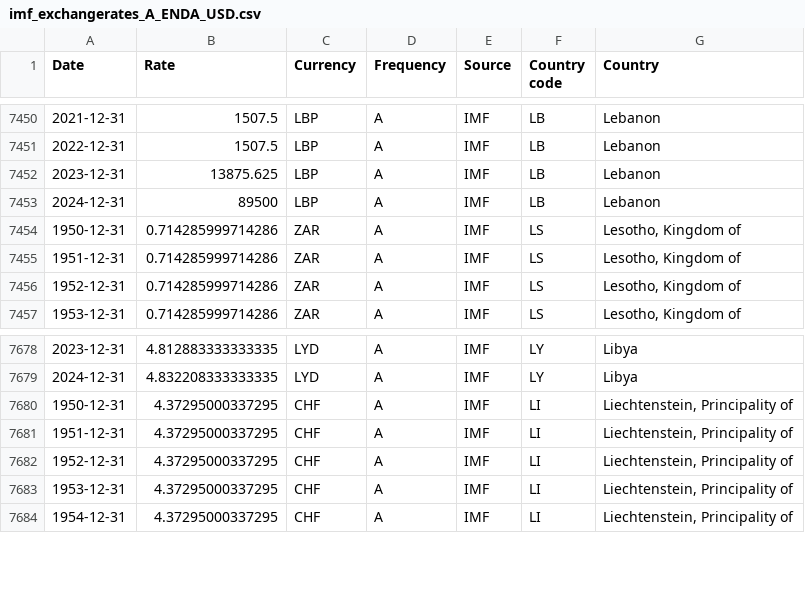
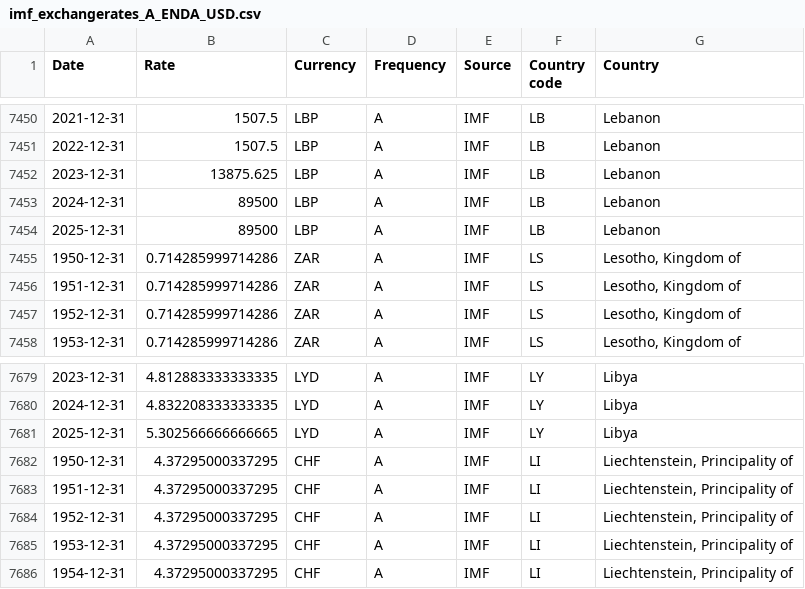
Before and after one commit to codeforIATI/imf-exchangerates, a CSV file: imf_exchangerates_A_ENDA_USD.csv, drawn as a sheet; only a part is shown, gaps mark what is left out.

```diff
--- a/imf_exchangerates_A_ENDA_USD.csv
+++ b/imf_exchangerates_A_ENDA_USD.csv
@@ -7453,2 +7453,3 @@ Date,Rate,Currency,Frequency,Source,Country code,Country
 2024-12-31,89500,LBP,A,IMF,LB,Lebanon
+2025-12-31,89500,LBP,A,IMF,LB,Lebanon
 1950-12-31,0.714285999714286,ZAR,A,IMF,LS,"Lesotho, Kingdom of"
@@ -7679,2 +7680,3 @@ Date,Rate,Currency,Frequency,Source,Country code,Country
 2024-12-31,4.832208333333335,LYD,A,IMF,LY,Libya
+2025-12-31,5.302566666666665,LYD,A,IMF,LY,Libya
 1950-12-31,4.37295000337295,CHF,A,IMF,LI,"Liechtenstein, Principality of"
```
Also changed, not shown: 2 other files.
